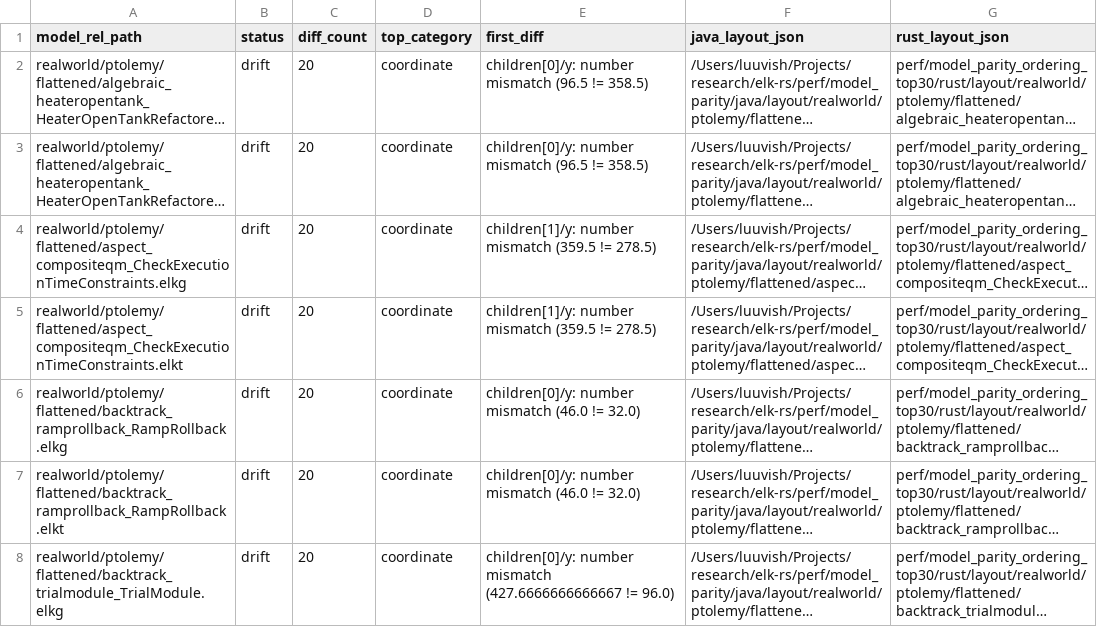
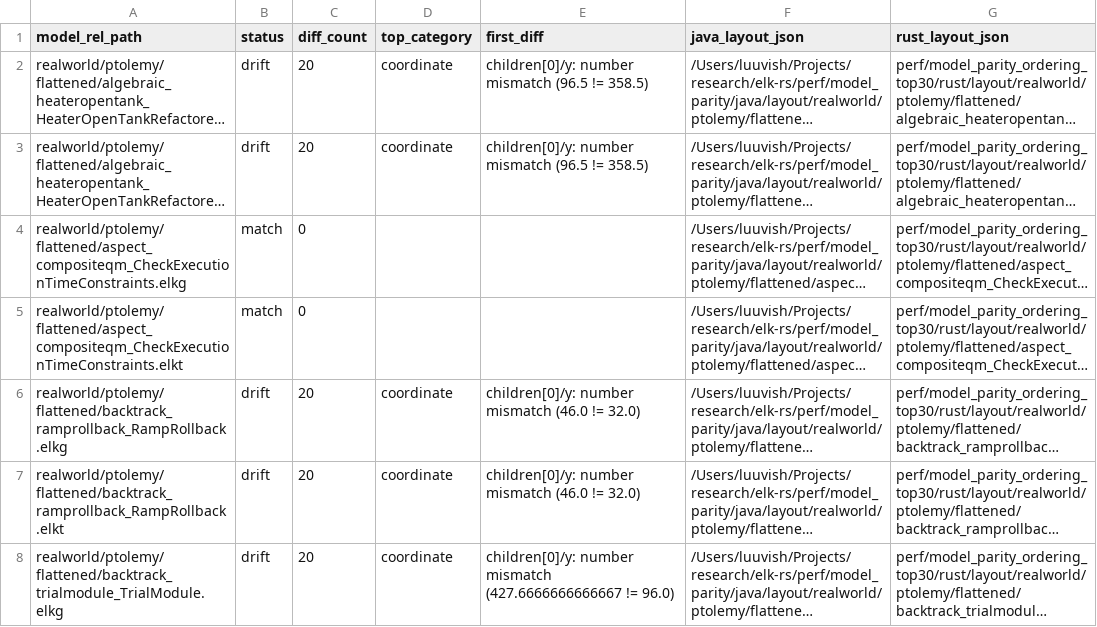
Before and after one commit to openedges/elk-rs, a TSV file: perf/model_parity_ordering_top30/diff_details.tsv, drawn as a sheet; only a part is shown; long unchanged cells end in …; the diff names each change by its address in the sheet, - before the commit and + after, or states it on an @@ line.

```diff
--- a/perf/model_parity_ordering_top30/diff_details.tsv
+++ b/perf/model_parity_ordering_top30/diff_details.tsv
-B4:B5 (status): drift
+B4:B5 (status): match
-C4:C5 (diff_count): 20
+C4:C5 (diff_count): 0
-D4:D5 (top_category): coordinate
+D4:D5 (top_category): (empty)
-E4:E5 (first_diff): children[1]/y: number mismatch (359.5 != 278.5)
+E4:E5 (first_diff): (empty)
```
Also changed, not shown: perf/model_parity_ordering_top30/ordering_diff_samples.tsv, 2 other files.
